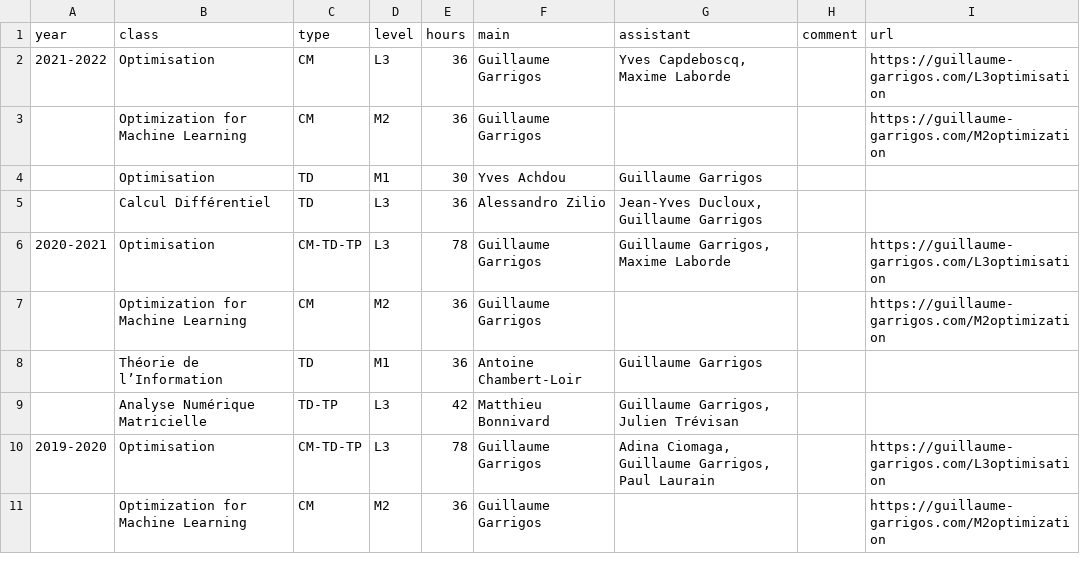
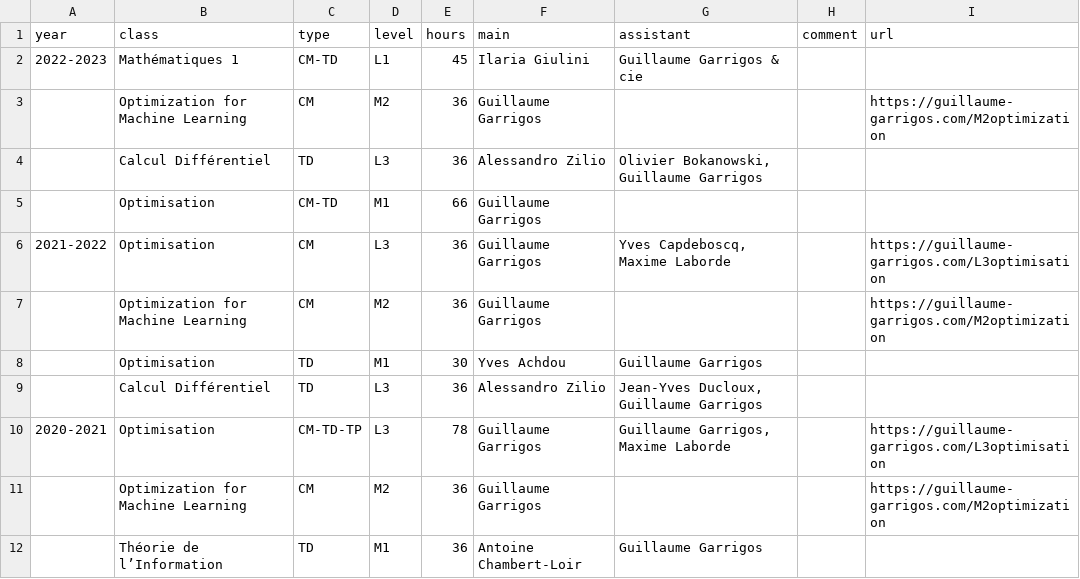
Before and after one commit to Guillaume-Garrigos/guillaume-garrigos.github.io, a CSV file: _data/teaching.csv, drawn as a sheet; only a part is shown; the shorter side is filled out with more unchanged rows.

Commit message:
Cours 2022-2023

```diff
--- a/_data/teaching.csv
+++ b/_data/teaching.csv
@@ -1,2 +1,6 @@
 year,class,type,level,hours,main,assistant,comment,url
+2022-2023,Mathématiques 1,CM-TD,L1,45,Ilaria Giulini,Guillaume Garrigos & cie,,
+,Optimization for Machine Learning,CM,M2,36,Guillaume Garrigos,,,https://guillaume-garrigos.com/M2optimization
+,Calcul Différentiel,TD,L3,36,Alessandro Zilio,"Olivier Bokanowski, Guillaume Garrigos",,
+,Optimisation,CM-TD,M1,66,Guillaume Garrigos,,,
 2021-2022,Optimisation,CM,L3,36,Guillaume Garrigos,"Yves Capdeboscq, Maxime Laborde",,https://guillaume-garrigos.com/L3optimisation
```
